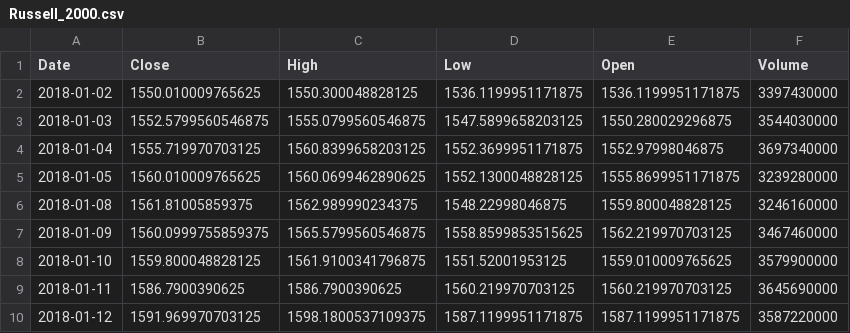
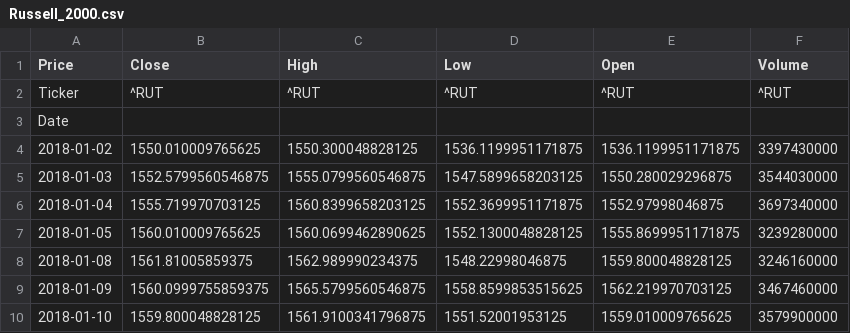
Before and after one commit to Omar-A18/stock_indices_eda, a CSV file: data/raw/Russell_2000.csv, drawn as a sheet; only a part is shown; the shorter side is filled out with more unchanged rows.

```diff
--- a/data/raw/Russell_2000.csv
+++ b/data/raw/Russell_2000.csv
@@ -1,2 +1,4 @@
-Date,Close,High,Low,Open,Volume
+Price,Close,High,Low,Open,Volume
+Ticker,^RUT,^RUT,^RUT,^RUT,^RUT
+Date,,,,,
 2018-01-02,1550.010009765625,1550.300048828125,1536.1199951171875,1536.1199951171875,3397430000
```
Also changed, not shown: data/raw/Nikkei_225.csv, data/raw/sp_500.csv, 42 other files.
